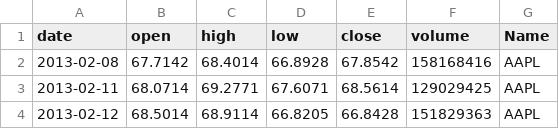
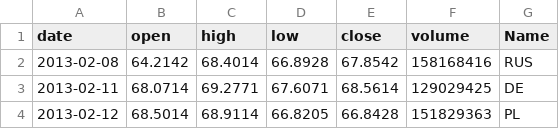
Before and after one commit to xenu-xore/test_jump, a CSV file: data/filedir1/1.csv, drawn as a sheet.

```diff
--- a/data/filedir1/1.csv
+++ b/data/filedir1/1.csv
@@ -1,4 +1,4 @@
 date,open,high,low,close,volume,Name
-2013-02-08,67.7142,68.4014,66.8928,67.8542,158168416,AAPL
-2013-02-11,68.0714,69.2771,67.6071,68.5614,129029425,AAPL
-2013-02-12,68.5014,68.9114,66.8205,66.8428,151829363,AAPL
+2013-02-08,64.2142,68.4014,66.8928,67.8542,158168416,RUS
+2013-02-11,68.0714,69.2771,67.6071,68.5614,129029425,DE
+2013-02-12,68.5014,68.9114,66.8205,66.8428,151829363,PL
```
Also changed, not shown: data/0.csv, data/filedir1/_filedir1/_1.csv, 2 other files.
